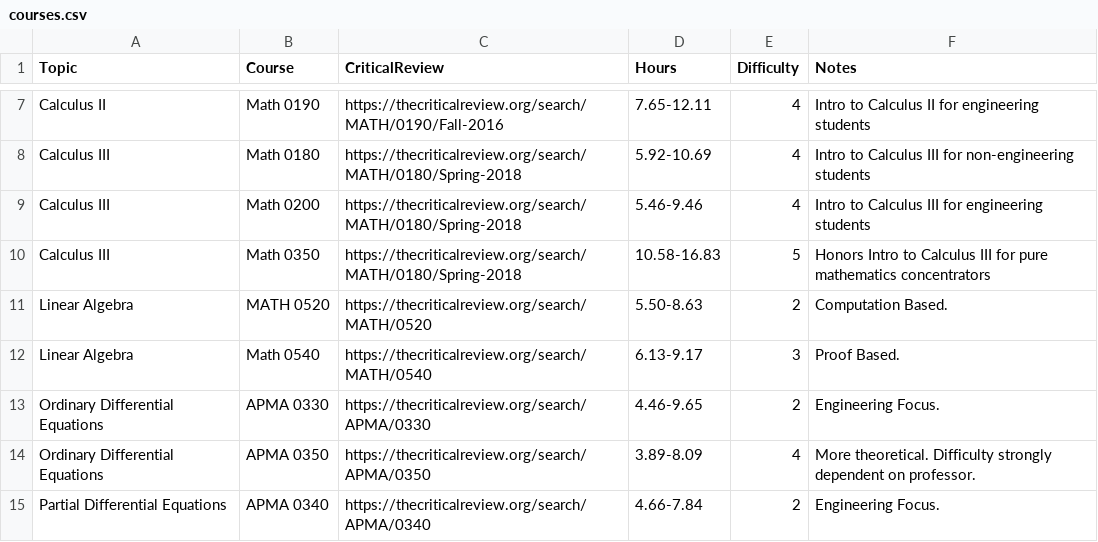
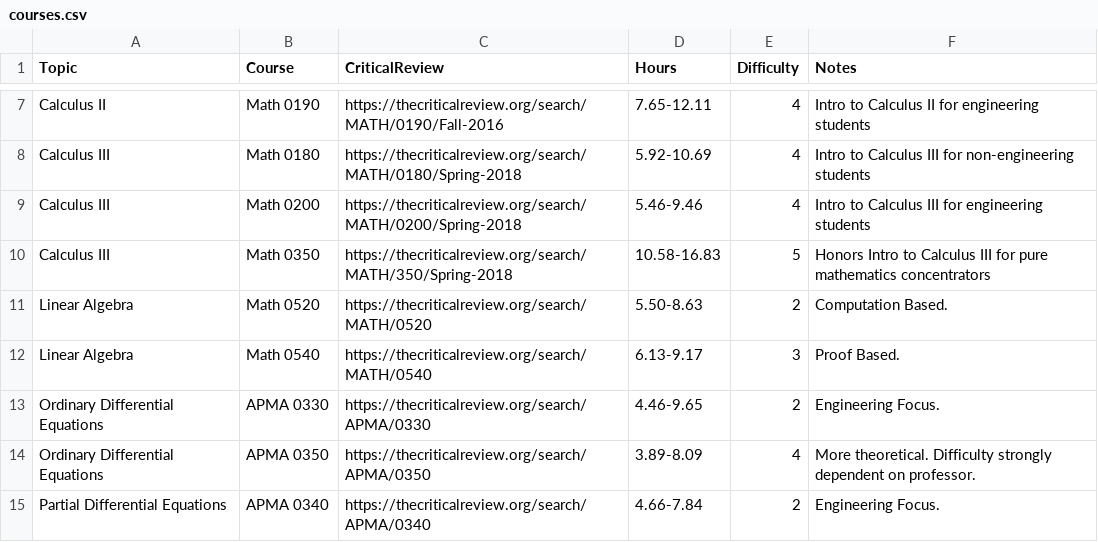
Before and after one commit to berkowitze/1910project, a CSV file: courses.csv, drawn as a sheet; only a part is shown, gaps mark what is left out.

```diff
--- a/courses.csv
+++ b/courses.csv
@@ -8,5 +8,5 @@ Calculus II,Math 0190,https://thecriticalreview.org/search/MATH/0190/Fall-2016,7
 Calculus III,Math 0180,https://thecriticalreview.org/search/MATH/0180/Spring-2018,5.92-10.69,4, Intro to Calculus III for non-engineering students
-Calculus III,Math 0200,https://thecriticalreview.org/search/MATH/0180/Spring-2018,5.46-9.46,4, Intro to Calculus III for engineering students
-Calculus III,Math 0350,https://thecriticalreview.org/search/MATH/0180/Spring-2018,10.58-16.83,5, Honors Intro to Calculus III for pure mathematics concentrators
-Linear Algebra,MATH 0520,https://thecriticalreview.org/search/MATH/0520,5.50-8.63,2,Computation Based.
+Calculus III,Math 0200,https://thecriticalreview.org/search/MATH/0200/Spring-2018,5.46-9.46,4, Intro to Calculus III for engineering students
+Calculus III,Math 0350,https://thecriticalreview.org/search/MATH/350/Spring-2018,10.58-16.83,5, Honors Intro to Calculus III for pure mathematics concentrators
+Linear Algebra,Math 0520,https://thecriticalreview.org/search/MATH/0520,5.50-8.63,2,Computation Based.
 Linear Algebra,Math 0540,https://thecriticalreview.org/search/MATH/0540,6.13-9.17,3,Proof Based.
```
Also changed, not shown: 12 other files.
